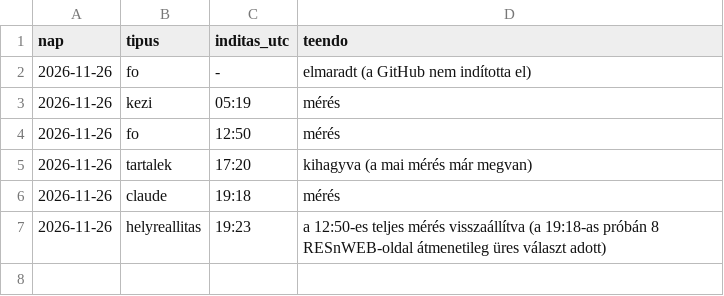
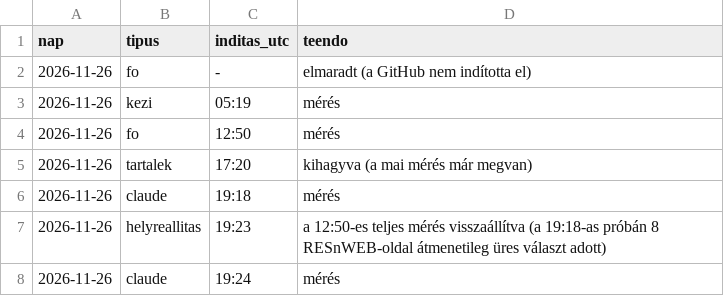
Before and after one commit to nemelvagyunk/kismaros-foglaltsag, a CSV file: adatok/inditasok.csv, drawn as a sheet.

```diff
--- a/adatok/inditasok.csv
+++ b/adatok/inditasok.csv
@@ -7 +7,2 @@ nap;tipus;inditas_utc;teendo
 2026-11-26;helyreallitas;19:23;a 12:50-es teljes mérés visszaállítva (a 19:18-as próbán 8 RESnWEB-oldal átmenetileg üres választ adott)
+2026-11-26;claude;19:24;mérés
```
Also changed, not shown: 2 other files.
